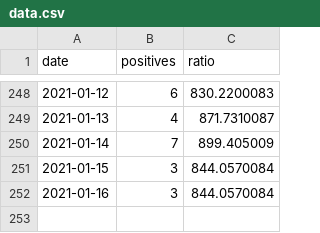
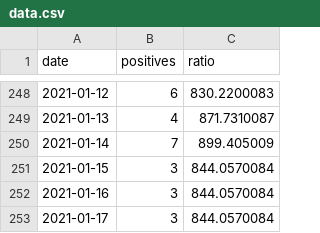
Before and after one commit to nabaroa/lekeitio-covid, a CSV file: docs/data/data.csv, drawn as a sheet; only a part is shown, gaps mark what is left out.

```diff
--- a/docs/data/data.csv
+++ b/docs/data/data.csv
@@ -252 +252,2 @@ date,positives,ratio
 2021-01-16,3,844.0570084
+2021-01-17,3,844.0570084
```
Also changed, not shown: 1 other file.
